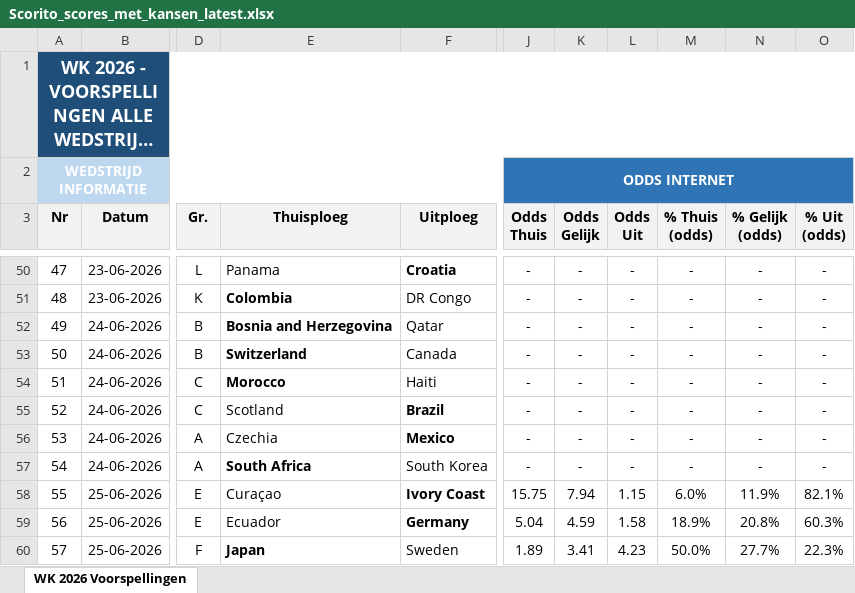
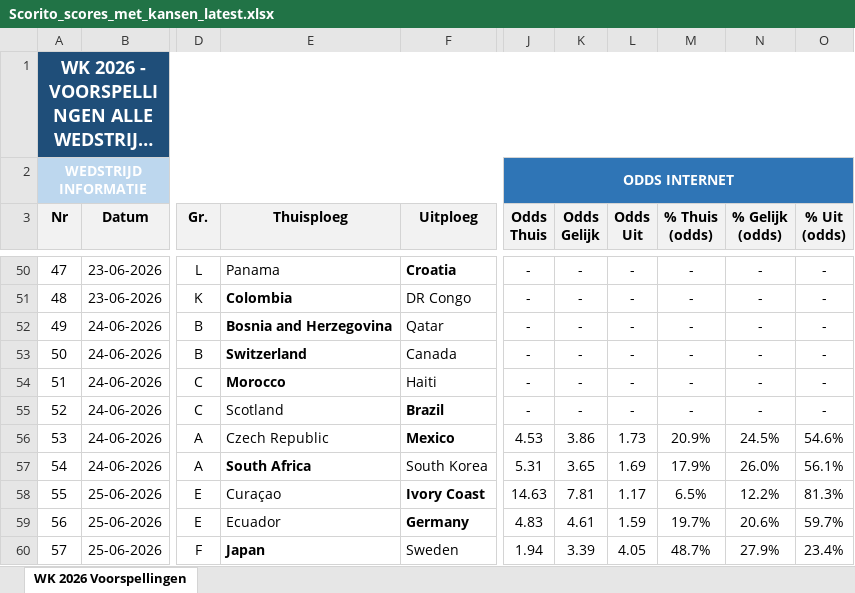
Before and after one commit to thomlaer/voetbal_prediction, an Excel workbook: github_vercel_app/public/files/Scorito_scores_met_kansen_latest.xlsx, sheet WK 2026 Voorspellingen, drawn as a sheet; only a part is shown, gaps mark what is left out; long unchanged cells end in …; values as stored, in another font and other column widths than the file's, no borders; the diff covers the shown part only; the diff names each change by its address in the sheet, - before the commit and + after, or states it on an @@ line.

```diff
--- a/github_vercel_app/public/files/Scorito_scores_met_kansen_latest.xlsx (sheet WK 2026 Voorspellingen)
+++ b/github_vercel_app/public/files/Scorito_scores_met_kansen_latest.xlsx (sheet WK 2026 Voorspellingen)
-E56 (Thuisploeg): Czechia
+E56 (Thuisploeg): Czech Republic
-J56 (Odds Thuis): -
+J56 (Odds Thuis): 4.53
-K56 (Odds Gelijk): -
+K56 (Odds Gelijk): 3.86
-L56 (Odds Uit): -
+L56 (Odds Uit): 1.73
-M56 (% Thuis (odds)): -
+M56 (% Thuis (odds)): 20.9%
-N56 (% Gelijk (odds)): -
+N56 (% Gelijk (odds)): 24.5%
-O56 (% Uit (odds)): -
+O56 (% Uit (odds)): 54.6%
-J57 (Odds Thuis): -
+J57 (Odds Thuis): 5.31
-K57 (Odds Gelijk): -
+K57 (Odds Gelijk): 3.65
-L57 (Odds Uit): -
+L57 (Odds Uit): 1.69
-M57 (% Thuis (odds)): -
+M57 (% Thuis (odds)): 17.9%
-N57 (% Gelijk (odds)): -
+N57 (% Gelijk (odds)): 26.0%
-O57 (% Uit (odds)): -
+O57 (% Uit (odds)): 56.1%
-J58 (Odds Thuis): 15.75
+J58 (Odds Thuis): 14.63
-K58 (Odds Gelijk): 7.94
+K58 (Odds Gelijk): 7.81
-L58 (Odds Uit): 1.15
+L58 (Odds Uit): 1.17
-M58 (% Thuis (odds)): 6.0%
+M58 (% Thuis (odds)): 6.5%
-N58 (% Gelijk (odds)): 11.9%
+N58 (% Gelijk (odds)): 12.2%
-O58 (% Uit (odds)): 82.1%
+O58 (% Uit (odds)): 81.3%
-J59 (Odds Thuis): 5.04
+J59 (Odds Thuis): 4.83
-K59 (Odds Gelijk): 4.59
+K59 (Odds Gelijk): 4.61
-L59 (Odds Uit): 1.58
+L59 (Odds Uit): 1.59
-M59 (% Thuis (odds)): 18.9%
+M59 (% Thuis (odds)): 19.7%
-N59 (% Gelijk (odds)): 20.8%
+N59 (% Gelijk (odds)): 20.6%
-O59 (% Uit (odds)): 60.3%
+O59 (% Uit (odds)): 59.7%
-J60 (Odds Thuis): 1.89
+J60 (Odds Thuis): 1.94
-K60 (Odds Gelijk): 3.41
+K60 (Odds Gelijk): 3.39
-L60 (Odds Uit): 4.23
+L60 (Odds Uit): 4.05
-M60 (% Thuis (odds)): 50.0%
+M60 (% Thuis (odds)): 48.7%
-N60 (% Gelijk (odds)): 27.7%
+N60 (% Gelijk (odds)): 27.9%
-O60 (% Uit (odds)): 22.3%
+O60 (% Uit (odds)): 23.4%
```
Also changed, not shown: 66 edited cells elsewhere in this sheet, github_vercel_app/public/files/Scorito_scores_puur_latest.xlsx, github_vercel_app/public/files/WK2026_Voorspellingen_latest.xlsx, 3 other files.
